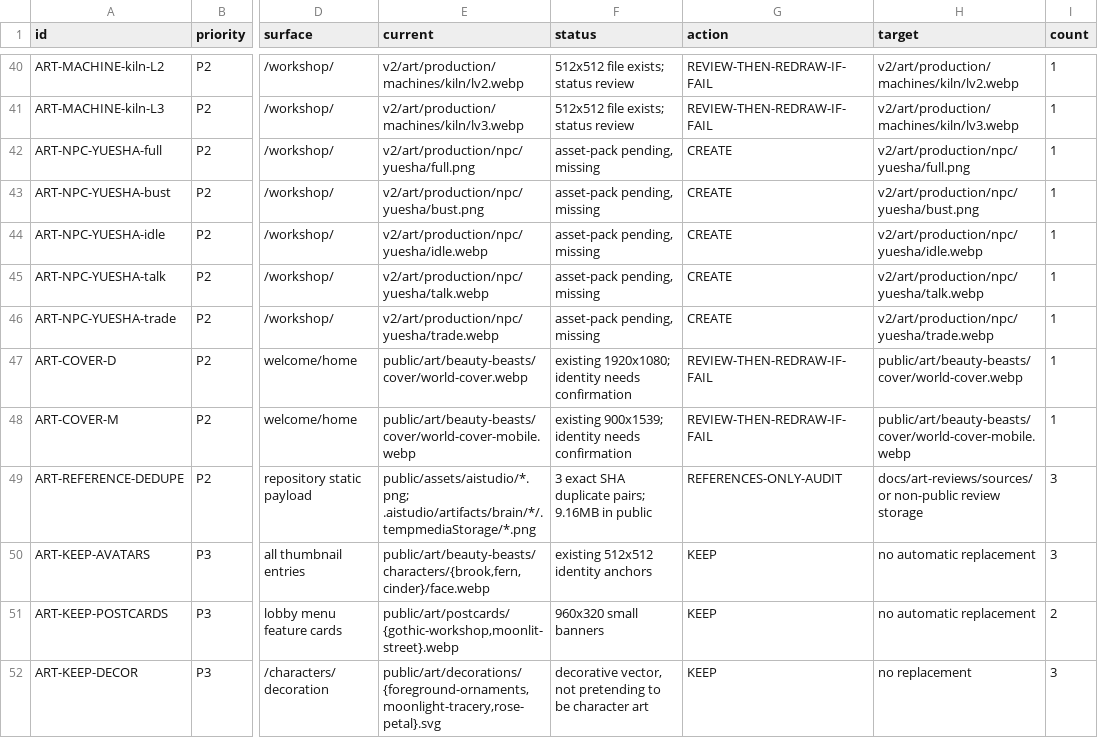
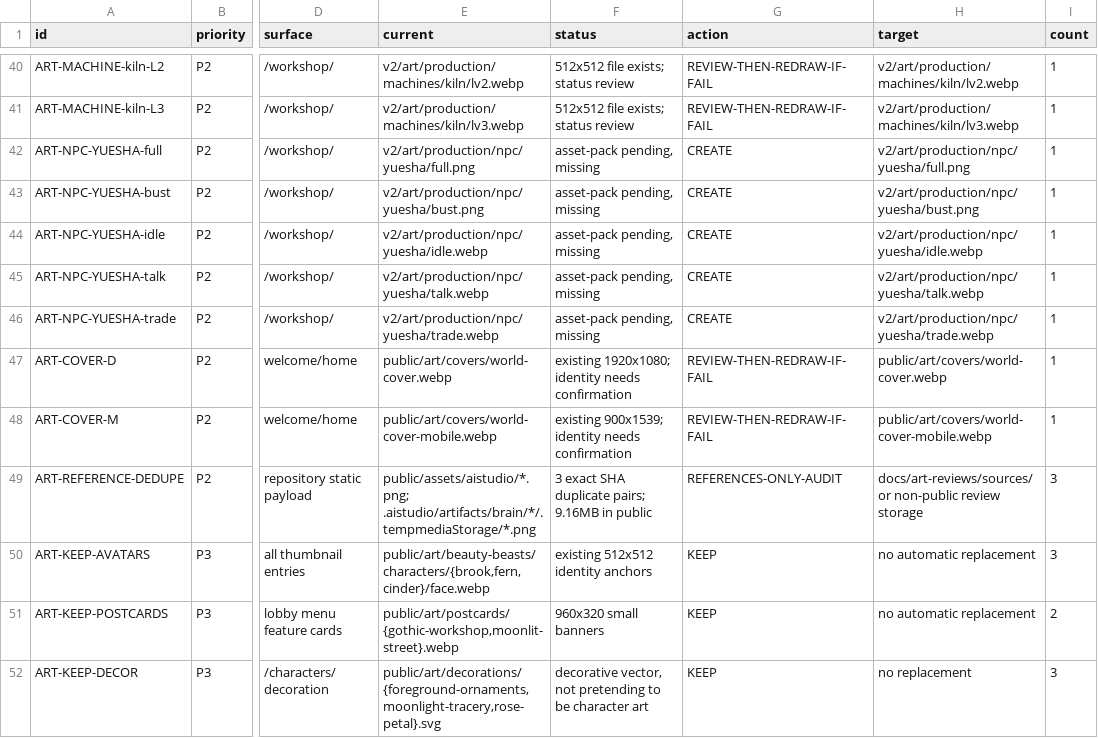
Before and after one commit to kunlong-luo/monster-apartment, a CSV file: docs/art-reviews/R12-07-ASSET-REBUILD-BACKLOG.csv, drawn as a sheet; only a part is shown, gaps mark what is left out; the diff names each change by its address in the sheet, - before the commit and + after, or states it on an @@ line.

Commit message:
refactor(art): separate welcome covers from character assets R12.99

```diff
--- a/docs/art-reviews/R12-07-ASSET-REBUILD-BACKLOG.csv
+++ b/docs/art-reviews/R12-07-ASSET-REBUILD-BACKLOG.csv
-E47 (current): public/art/beauty-beasts/cover/world-cover.webp
+E47 (current): public/art/covers/world-cover.webp
-H47 (target): public/art/beauty-beasts/cover/world-cover.webp
+H47 (target): public/art/covers/world-cover.webp
-E48 (current): public/art/beauty-beasts/cover/world-cover-mobile.webp
+E48 (current): public/art/covers/world-cover-mobile.webp
-H48 (target): public/art/beauty-beasts/cover/world-cover-mobile.webp
+H48 (target): public/art/covers/world-cover-mobile.webp
```
Also changed, not shown: 17 other files.
